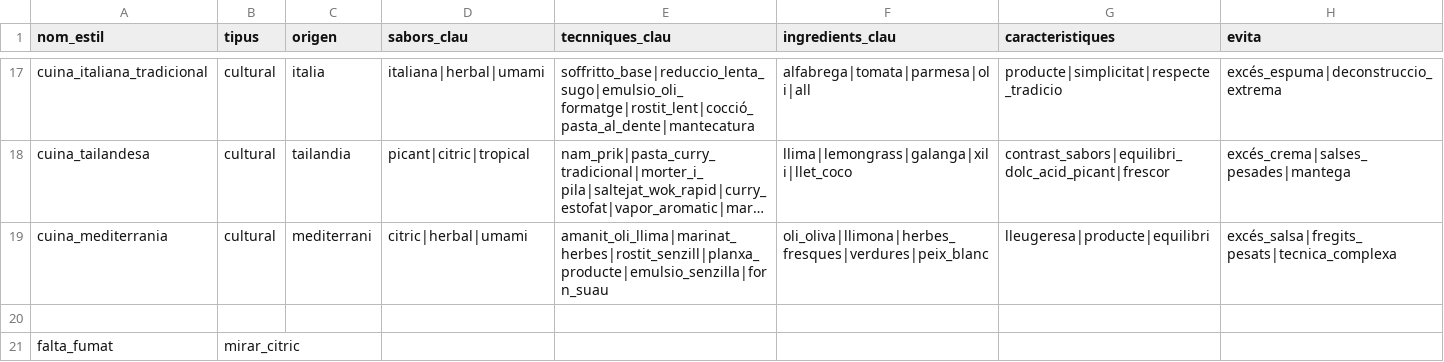
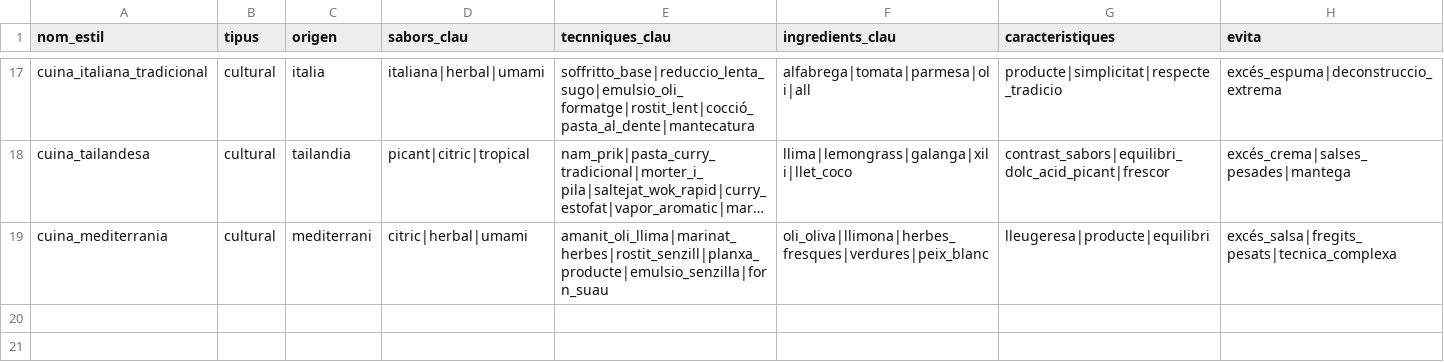
Before and after one commit to olgaobiols/sbc_cbr_i_recomanacio, a CSV file: data/estils.csv, drawn as a sheet; only a part is shown, gaps mark what is left out; long unchanged cells end in …; the diff names each change by its address in the sheet, - before the commit and + after, or states it on an @@ line.

```diff
--- a/data/estils.csv
+++ b/data/estils.csv
-row 20: (empty)
-row 21: falta_fumat | mirar_citric
```
Also changed, not shown: data/tecniques.csv.
